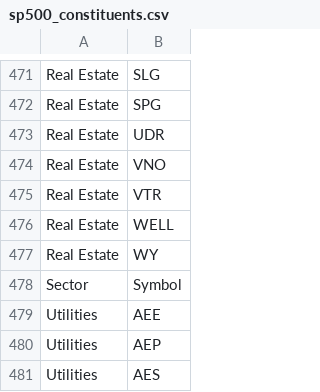
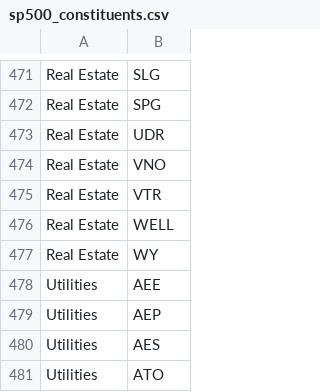
Before and after one commit to DCLimon/stonks, a CSV file: sp500_constituents.csv, drawn as a sheet; only a part is shown, gaps mark what is left out; the shorter side is filled out with more unchanged rows.

```diff
--- a/sp500_constituents.csv
+++ b/sp500_constituents.csv
@@ -477,3 +477,2 @@ Real Estate,WELL
 Real Estate,WY
-Sector,Symbol
 Utilities,AEE
```
Also changed, not shown: 1 other file.
